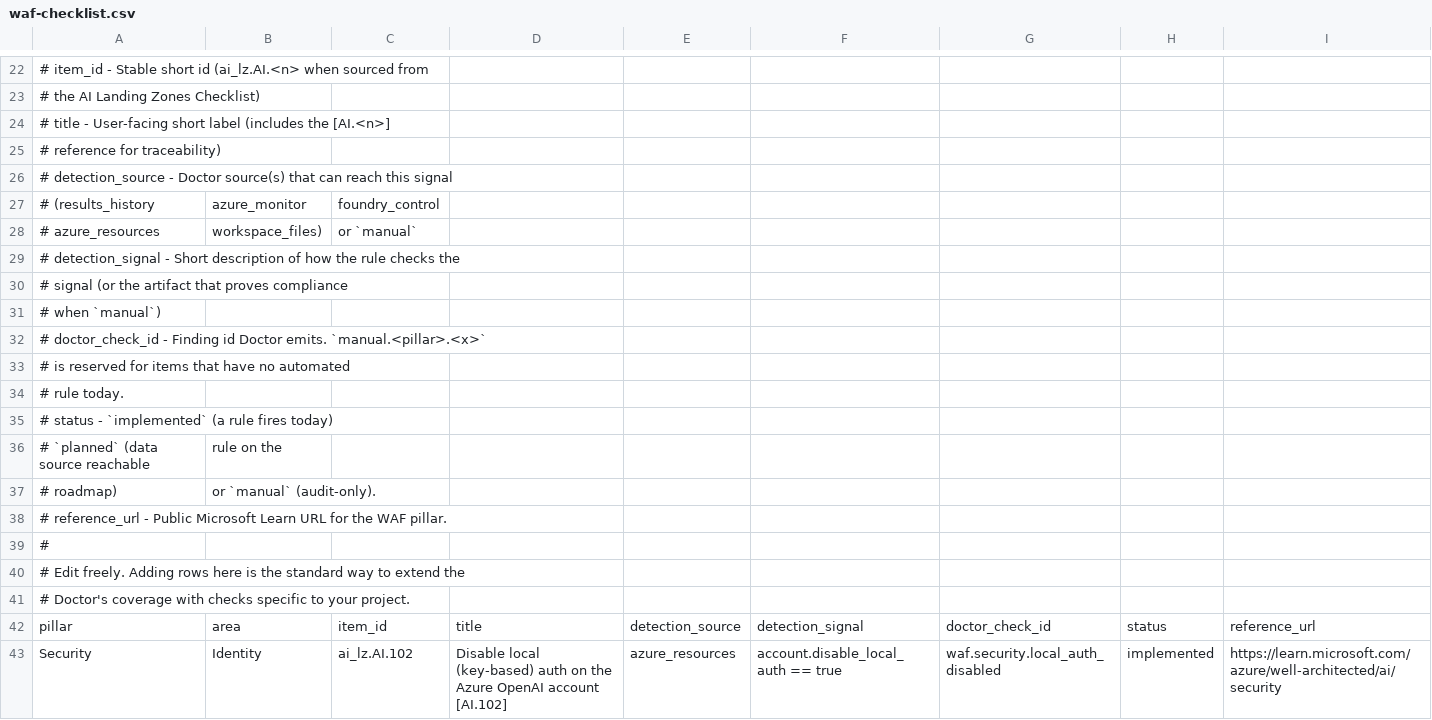
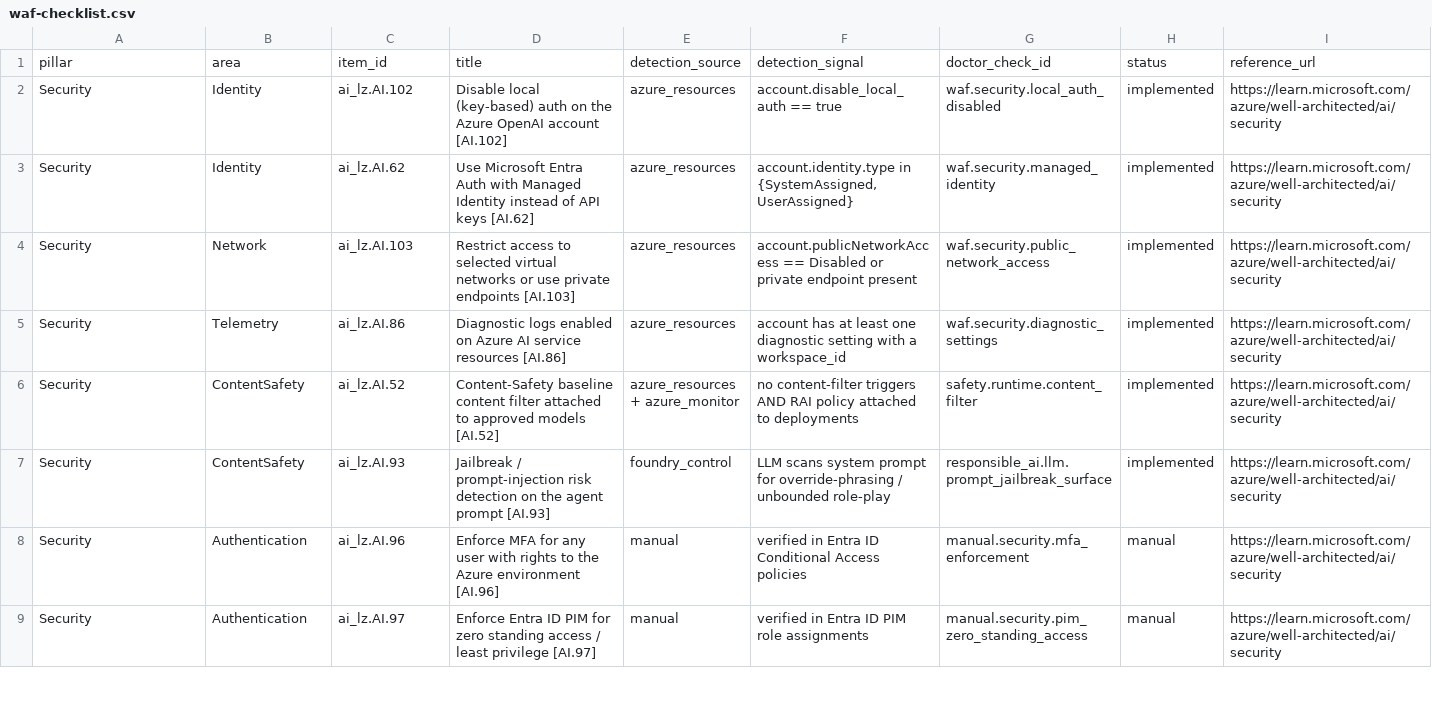
Before and after one commit to placerda/agentops, a CSV file: src/agentops/templates/waf-checklist.csv, drawn as a sheet; only a part is shown, gaps mark what is left out; the shorter side is filled out with more unchanged rows; the diff covers the shown part only; the diff names each change by its address in the sheet, - before the commit and + after, or states it on an @@ line.

```diff
--- a/src/agentops/templates/waf-checklist.csv
+++ b/src/agentops/templates/waf-checklist.csv
-row 22: # item_id - Stable short id (ai_lz.AI.<n> when sourced from
-row 23: # the AI Landing Zones Checklist)
-row 24: # title - User-facing short label (includes the [AI.<n>]
-row 25: # reference for traceability)
-row 26: # detection_source - Doctor source(s) that can reach this signal
-row 27: # (results_history | azure_monitor | foundry_control
-row 28: # azure_resources | workspace_files) | or `manual`
-row 29: # detection_signal - Short description of how the rule checks the
-row 30: # signal (or the artifact that proves compliance
-row 31: # when `manual`)
-row 32: # doctor_check_id - Finding id Doctor emits. `manual.<pillar>.<x>`
-row 33: # is reserved for items that have no automated
-row 34: # rule today.
-row 35: # status - `implemented` (a rule fires today)
-row 36: # `planned` (data source reachable | rule on the
-row 37: # roadmap) | or `manual` (audit-only).
-row 38: # reference_url - Public Microsoft Learn URL for the WAF pillar.
-row 39: #
-row 40: # Edit freely. Adding rows here is the standard way to extend the
-row 41: # Doctor's coverage with checks specific to your project.
```
Also changed, not shown: 21 removed rows elsewhere in this file, 2 other files.
